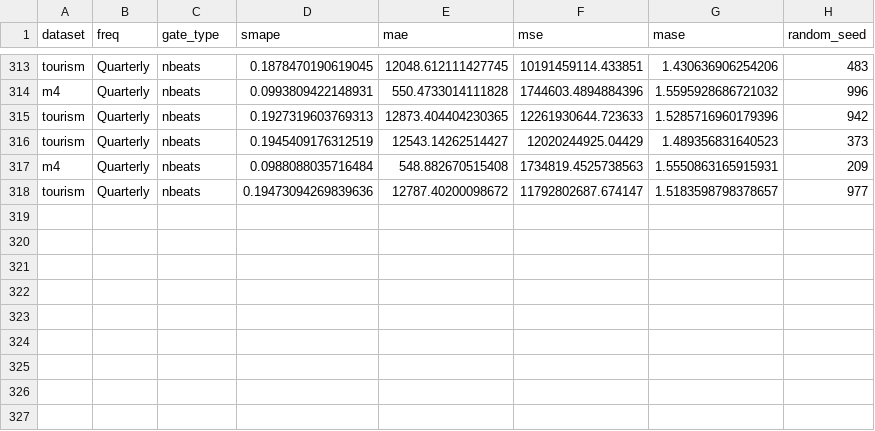
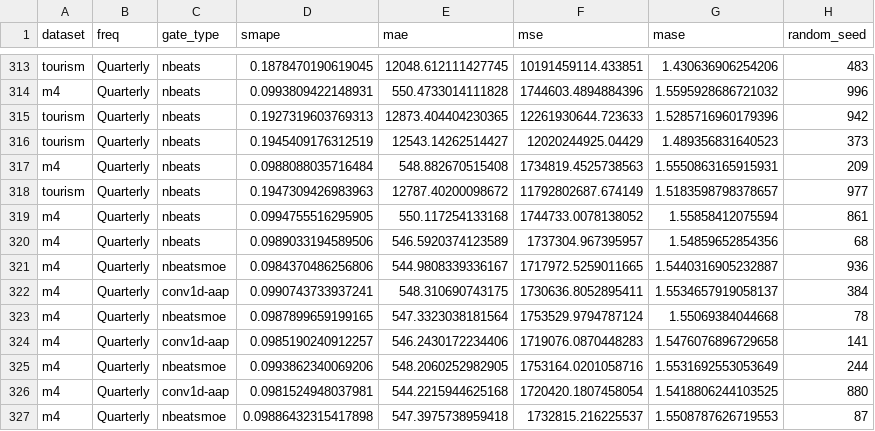
Before and after one commit to zaai-ai/mixture_of_experts_time_series, a CSV file: results/all_results.csv, drawn as a sheet; only a part is shown, gaps mark what is left out.

Commit message:
more results

```diff
--- a/results/all_results.csv
+++ b/results/all_results.csv
@@ -317,2 +317,11 @@ tourism,Quarterly,nbeats,0.1945409176312519,12543.14262514427,12020244925.04429,
 m4,Quarterly,nbeats,0.0988088035716484,548.882670515408,1734819.4525738563,1.5550863165915931,209
-tourism,Quarterly,nbeats,0.19473094269839636,12787.40200098672,11792802687.674147,1.5183598798378657,977
+tourism,Quarterly,nbeats,0.1947309426983963,12787.40200098672,11792802687.674149,1.5183598798378657,977
+m4,Quarterly,nbeats,0.0994755516295905,550.117254133168,1744733.0078138052,1.55858412075594,861
+m4,Quarterly,nbeats,0.0989033194589506,546.5920374123589,1737304.967395957,1.54859652854356,68
+m4,Quarterly,nbeatsmoe,0.0984370486256806,544.9808339336167,1717972.5259011665,1.5440316905232887,936
+m4,Quarterly,conv1d-aap,0.0990743733937241,548.310690743175,1730636.8052895411,1.5534657919058137,384
+m4,Quarterly,nbeatsmoe,0.0987899659199165,547.3323038181564,1753529.9794787124,1.55069384044668,78
+m4,Quarterly,conv1d-aap,0.0985190240912257,546.2430172234406,1719076.0870448283,1.5476076896729658,141
+m4,Quarterly,nbeatsmoe,0.0993862340069206,548.2060252982905,1753164.0201058716,1.5531692553053649,244
+m4,Quarterly,conv1d-aap,0.0981524948037981,544.2215944625168,1720420.1807458054,1.5418806244103525,880
+m4,Quarterly,nbeatsmoe,0.09886432315417898,547.3975738959418,1732815.216225537,1.5508787626719553,87
```
Also changed, not shown: results_summary_with_blcs.csv, 3 other files.
